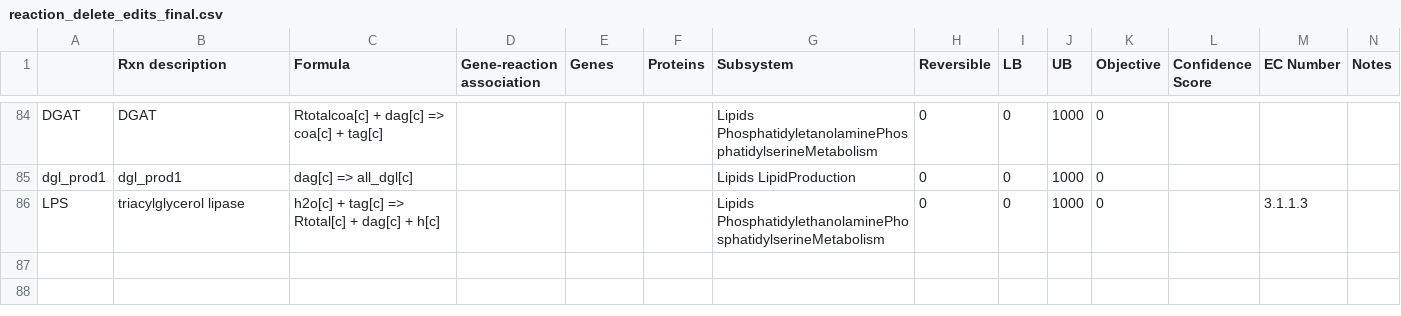
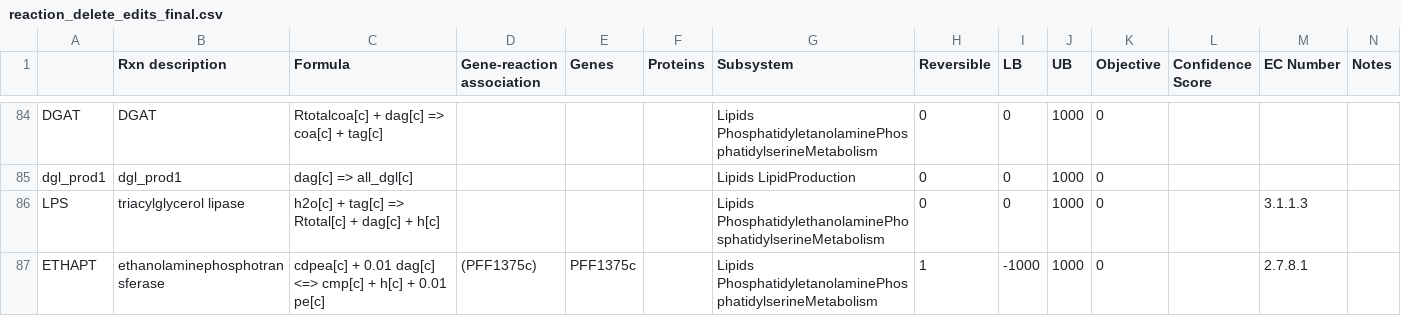
Before and after one commit to gulermalaria/iPfal17_curation, a CSV file: data/reaction_delete_edits_final.csv, drawn as a sheet; only a part is shown, gaps mark what is left out; rows hold the shown columns only; the diff names each change by its address in the sheet, - before the commit and + after, or states it on an @@ line.

```diff
--- a/data/reaction_delete_edits_final.csv
+++ b/data/reaction_delete_edits_final.csv
+row 87: ETHAPT | ethanolaminephosphotransferase | cdpea[c] + 0.01 dag[c] <=> cmp[c] + h[c] + 0.01 pe[c] | (PFF1375c) | PFF1375c |  | Lipids PhosphatidyletanolaminePhosphatidylserineMetabolism | 1 | -1000 | 1000 | 0 |  | 2.7.8.1
```
Also changed, not shown: data/edits_additions_or_modifications_final.csv, 1 other file.
